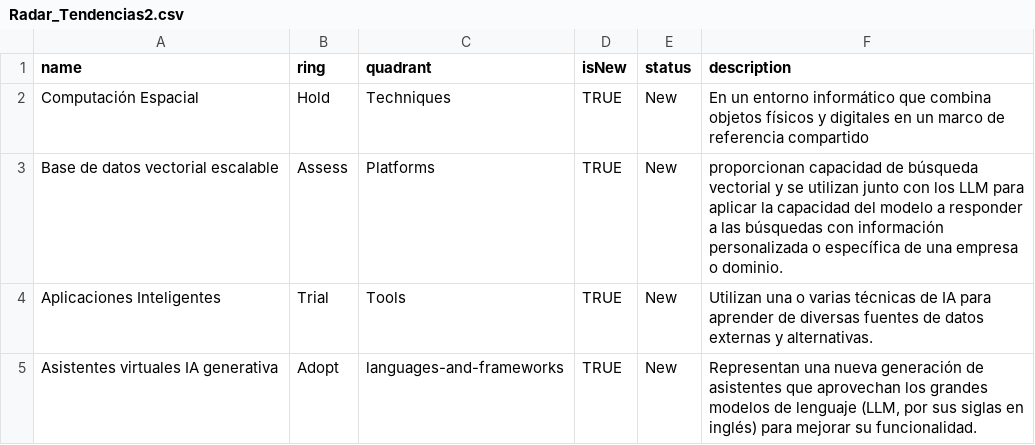
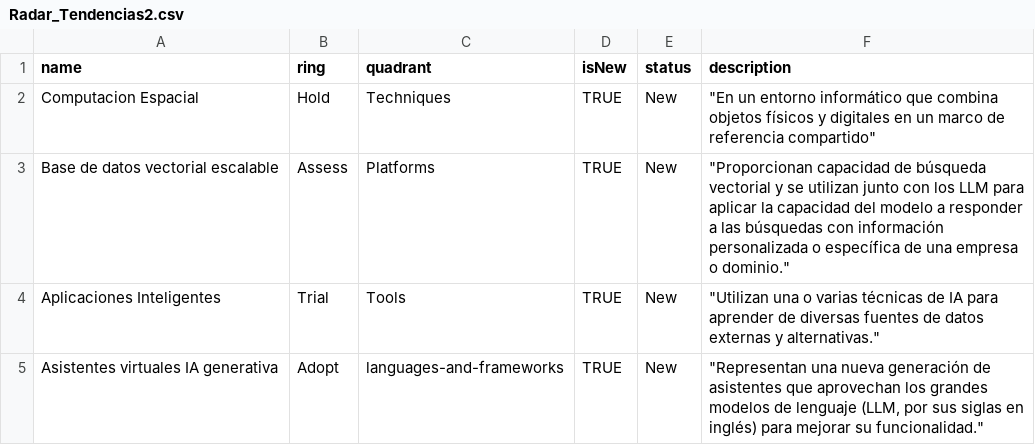
Before and after one commit to RafaGAT/Radar_publico, a CSV file: Radar_Tendencias2.csv, drawn as a sheet.

Commit message:
Add files via upload

```diff
--- a/Radar_Tendencias2.csv
+++ b/Radar_Tendencias2.csv
@@ -1,5 +1,5 @@
 name;ring;quadrant;isNew;status;description
-Computación Espacial;Hold;Techniques;TRUE;New;En un entorno informático que combina objetos físicos y digitales en un marco de referencia compartido
-Base de datos vectorial escalable;Assess;Platforms;TRUE;New;proporcionan capacidad de búsqueda vectorial y se utilizan junto con los LLM para aplicar la capacidad del modelo a responder a las búsquedas con información personalizada o específica de una empresa o dominio.
-Aplicaciones Inteligentes;Trial;Tools;TRUE;New;Utilizan una o varias técnicas de IA para aprender de diversas fuentes de datos externas y alternativas.
-Asistentes virtuales IA generativa;Adopt;languages-and-frameworks;TRUE;New;Representan una nueva generación de asistentes que aprovechan los grandes modelos de lenguaje (LLM, por sus siglas en inglés) para mejorar su funcionalidad.
+Computacion Espacial;Hold;Techniques;TRUE;New;"""En un entorno informático que combina objetos físicos y digitales en un marco de referencia compartido"""
+Base de datos vectorial escalable;Assess;Platforms;TRUE;New;"""Proporcionan capacidad de búsqueda vectorial y se utilizan junto con los LLM para aplicar la capacidad del modelo a responder a las búsquedas con información personalizada o específica de una empresa o dominio."""
+Aplicaciones Inteligentes;Trial;Tools;TRUE;New;"""Utilizan una o varias técnicas de IA para aprender de diversas fuentes de datos externas y alternativas."""
+Asistentes virtuales IA generativa;Adopt;languages-and-frameworks;TRUE;New;"""Representan una nueva generación de asistentes que aprovechan los grandes modelos de lenguaje (LLM, por sus siglas en inglés) para mejorar su funcionalidad."""
```
